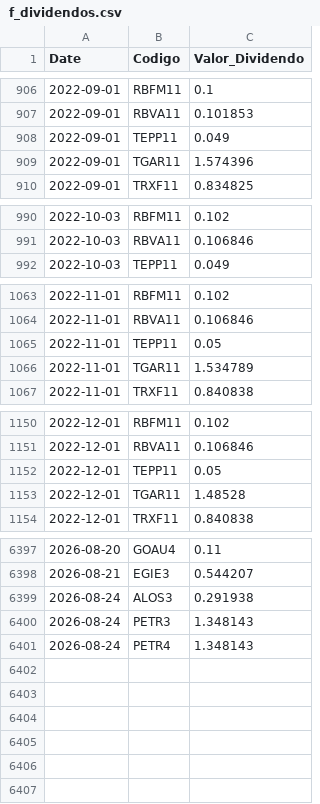
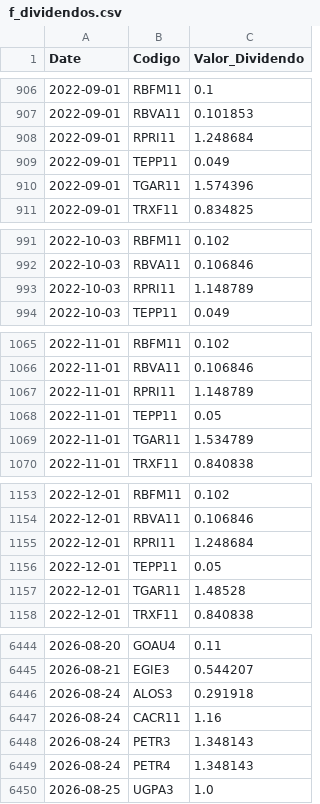
Before and after one commit to GabrielSantos15/brazilian-market-analytics, a CSV file: dados/f_dividendos.csv, drawn as a sheet; only a part is shown, gaps mark what is left out; the diff covers the shown part only.

```diff
--- a/dados/f_dividendos.csv
+++ b/dados/f_dividendos.csv
@@ -907,2 +907,3 @@ Date,Codigo,Valor_Dividendo
 2022-09-01,RBVA11,0.101853
+2022-09-01,RPRI11,1.248684
 2022-09-01,TEPP11,0.049
@@ -991,2 +992,3 @@ Date,Codigo,Valor_Dividendo
 2022-10-03,RBVA11,0.106846
+2022-10-03,RPRI11,1.148789
 2022-10-03,TEPP11,0.049
@@ -1064,2 +1066,3 @@ Date,Codigo,Valor_Dividendo
 2022-11-01,RBVA11,0.106846
+2022-11-01,RPRI11,1.148789
 2022-11-01,TEPP11,0.05
@@ -1151,2 +1154,3 @@ Date,Codigo,Valor_Dividendo
 2022-12-01,RBVA11,0.106846
+2022-12-01,RPRI11,1.248684
 2022-12-01,TEPP11,0.05
@@ -6398,4 +6445,6 @@ Date,Codigo,Valor_Dividendo
 2026-08-21,EGIE3,0.544207
-2026-08-24,ALOS3,0.291938
+2026-08-24,ALOS3,0.291918
+2026-08-24,CACR11,1.16
 2026-08-24,PETR3,1.348143
 2026-08-24,PETR4,1.348143
+2026-08-25,UGPA3,1.0
```
Also changed, not shown: 43 added rows elsewhere in this file, 1 other file.
